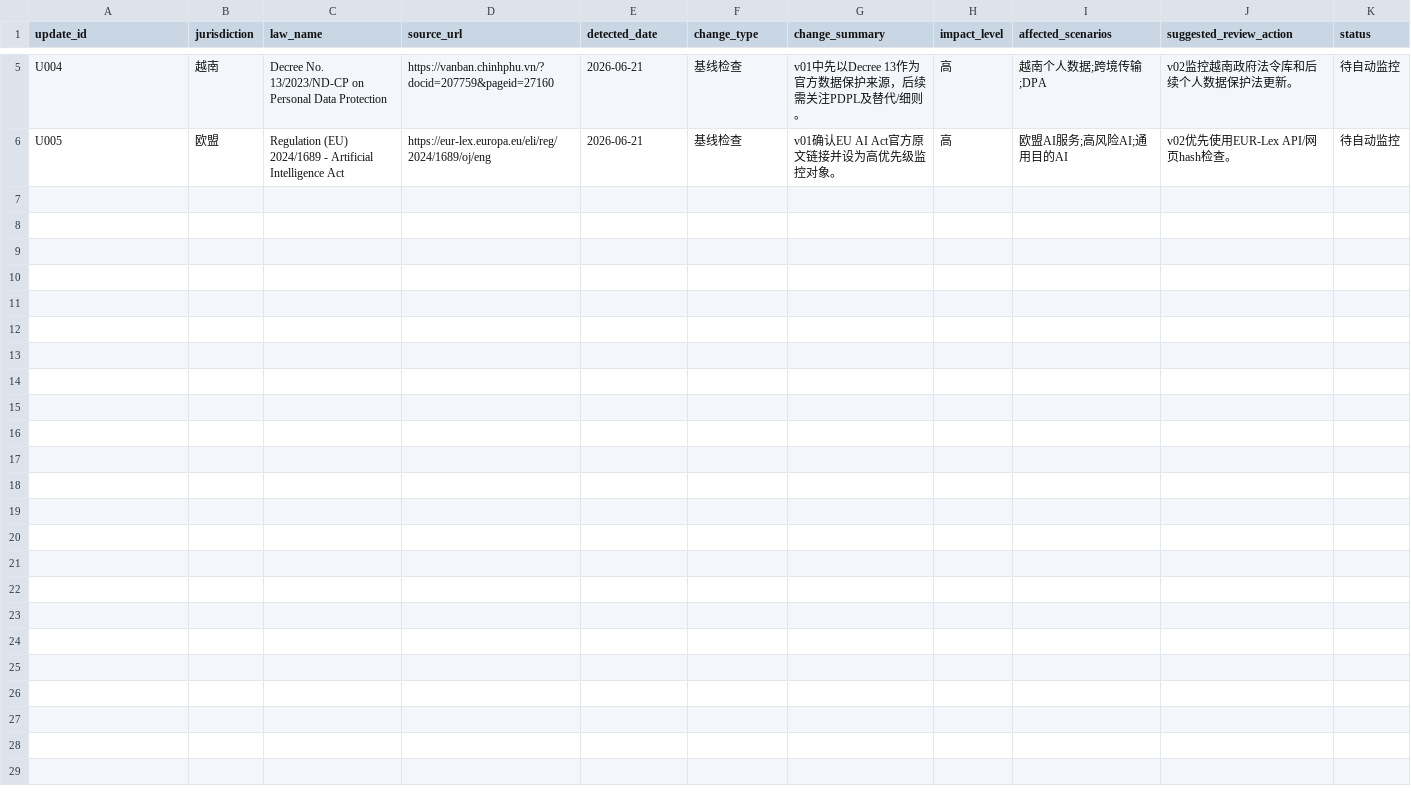
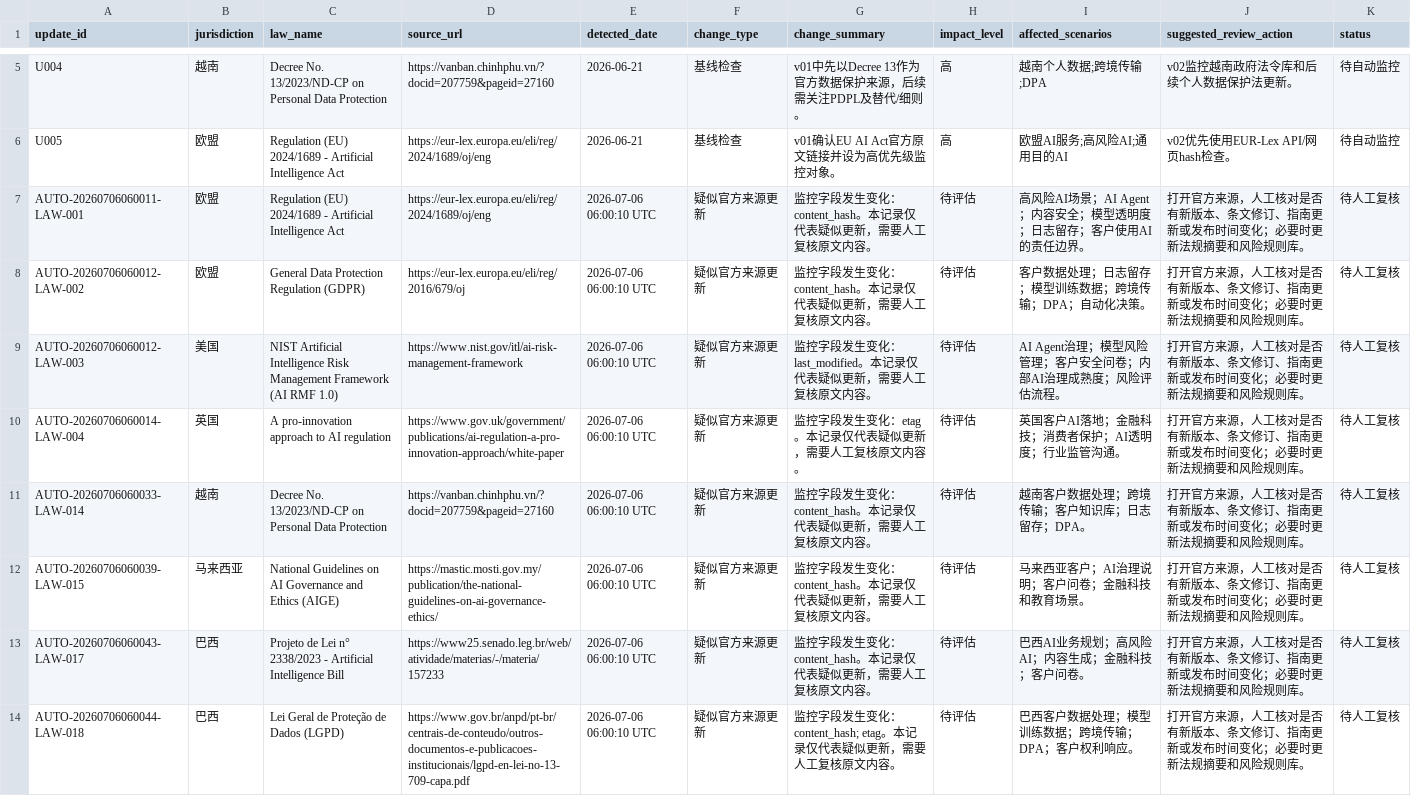
Before and after one commit to MRJJ1023/ai-oversea-compliance-assistant, a CSV file: data/law_update_log.csv, drawn as a sheet; only a part is shown, gaps mark what is left out; the diff names each change by its address in the sheet, - before the commit and + after, or states it on an @@ line.

```diff
--- a/data/law_update_log.csv
+++ b/data/law_update_log.csv
+row 7: AUTO-20260706060011-LAW-001 | 欧盟 | Regulation (EU) 2024/1689 - Artificial Intelligence Act | https://eur-lex.europa.eu/eli/reg/2024/1689/oj/eng | 2026-07-06 06:00:10 UTC | 疑似官方来源更新 | 监控字段发生变化：content_hash。本记录仅代表疑似更新，需要人工复核原文内容。 | 待评估 | 高风险AI场景；AI Agent；内容安全；模型透明度；日志留存；客户使用AI的责任边界。 | 打开官方来源，人工核对是否有新版本、条文修订、指南更新或发布时间变化；必要时更新法规摘要和风险规则库。 | 待人工复核
+row 8: AUTO-20260706060012-LAW-002 | 欧盟 | General Data Protection Regulation (GDPR) | https://eur-lex.europa.eu/eli/reg/2016/679/oj | 2026-07-06 06:00:10 UTC | 疑似官方来源更新 | 监控字段发生变化：content_hash。本记录仅代表疑似更新，需要人工复核原文内容。 | 待评估 | 客户数据处理；日志留存；模型训练数据；跨境传输；DPA；自动化决策。 | 打开官方来源，人工核对是否有新版本、条文修订、指南更新或发布时间变化；必要时更新法规摘要和风险规则库。 | 待人工复核
+row 9: AUTO-20260706060012-LAW-003 | 美国 | NIST Artificial Intelligence Risk Management Framework (AI RMF 1.0) | https://www.nist.gov/itl/ai-risk-management-framework | 2026-07-06 06:00:10 UTC | 疑似官方来源更新 | 监控字段发生变化：last_modified。本记录仅代表疑似更新，需要人工复核原文内容。 | 待评估 | AI Agent治理；模型风险管理；客户安全问卷；内部AI治理成熟度；风险评估流程。 | 打开官方来源，人工核对是否有新版本、条文修订、指南更新或发布时间变化；必要时更新法规摘要和风险规则库。 | 待人工复核
+row 10: AUTO-20260706060014-LAW-004 | 英国 | A pro-innovation approach to AI regulation | https://www.gov.uk/government/publications/ai-regulation-a-pro-innovation-approach/white-paper | 2026-07-06 06:00:10 UTC | 疑似官方来源更新 | 监控字段发生变化：etag。本记录仅代表疑似更新，需要人工复核原文内容。 | 待评估 | 英国客户AI落地；金融科技；消费者保护；AI透明度；行业监管沟通。 | 打开官方来源，人工核对是否有新版本、条文修订、指南更新或发布时间变化；必要时更新法规摘要和风险规则库。 | 待人工复核
+row 11: AUTO-20260706060033-LAW-014 | 越南 | Decree No. 13/2023/ND-CP on Personal Data Protection | https://vanban.chinhphu.vn/?docid=207759&pageid=27160 | 2026-07-06 06:00:10 UTC | 疑似官方来源更新 | 监控字段发生变化：content_hash。本记录仅代表疑似更新，需要人工复核原文内容。 | 待评估 | 越南客户数据处理；跨境传输；客户知识库；日志留存；DPA。 | 打开官方来源，人工核对是否有新版本、条文修订、指南更新或发布时间变化；必要时更新法规摘要和风险规则库。 | 待人工复核
+row 12: AUTO-20260706060039-LAW-015 | 马来西亚 | National Guidelines on AI Governance and Ethics (AIGE) | https://mastic.mosti.gov.my/publication/the-national-guidelines-on-ai-governance-ethics/ | 2026-07-06 06:00:10 UTC | 疑似官方来源更新 | 监控字段发生变化：content_hash。本记录仅代表疑似更新，需要人工复核原文内容。 | 待评估 | 马来西亚客户；AI治理说明；客户问卷；金融科技和教育场景。 | 打开官方来源，人工核对是否有新版本、条文修订、指南更新或发布时间变化；必要时更新法规摘要和风险规则库。 | 待人工复核
+row 13: AUTO-20260706060043-LAW-017 | 巴西 | Projeto de Lei n° 2338/2023 - Artificial Intelligence Bill | https://www25.senado.leg.br/web/atividade/materias/-/materia/157233 | 2026-07-06 06:00:10 UTC | 疑似官方来源更新 | 监控字段发生变化：content_hash。本记录仅代表疑似更新，需要人工复核原文内容。 | 待评估 | 巴西AI业务规划；高风险AI；内容生成；金融科技；客户问卷。 | 打开官方来源，人工核对是否有新版本、条文修订、指南更新或发布时间变化；必要时更新法规摘要和风险规则库。 | 待人工复核
+row 14: AUTO-20260706060044-LAW-018 | 巴西 | Lei Geral de Proteção de Dados (LGPD) | https://www.gov.br/anpd/pt-br/centrais-de-conteudo/outros-documentos-e-publicacoes-institucionais/lgpd-en-lei-no-13-709-capa.pdf | 2026-07-06 06:00:10 UTC | 疑似官方来源更新 | 监控字段发生变化：content_hash; etag。本记录仅代表疑似更新，需要人工复核原文内容。 | 待评估 | 巴西客户数据处理；模型训练数据；跨境传输；DPA；客户权利响应。 | 打开官方来源，人工核对是否有新版本、条文修订、指南更新或发布时间变化；必要时更新法规摘要和风险规则库。 | 待人工复核
```
Also changed, not shown: data/law_monitor_snapshot.csv.
